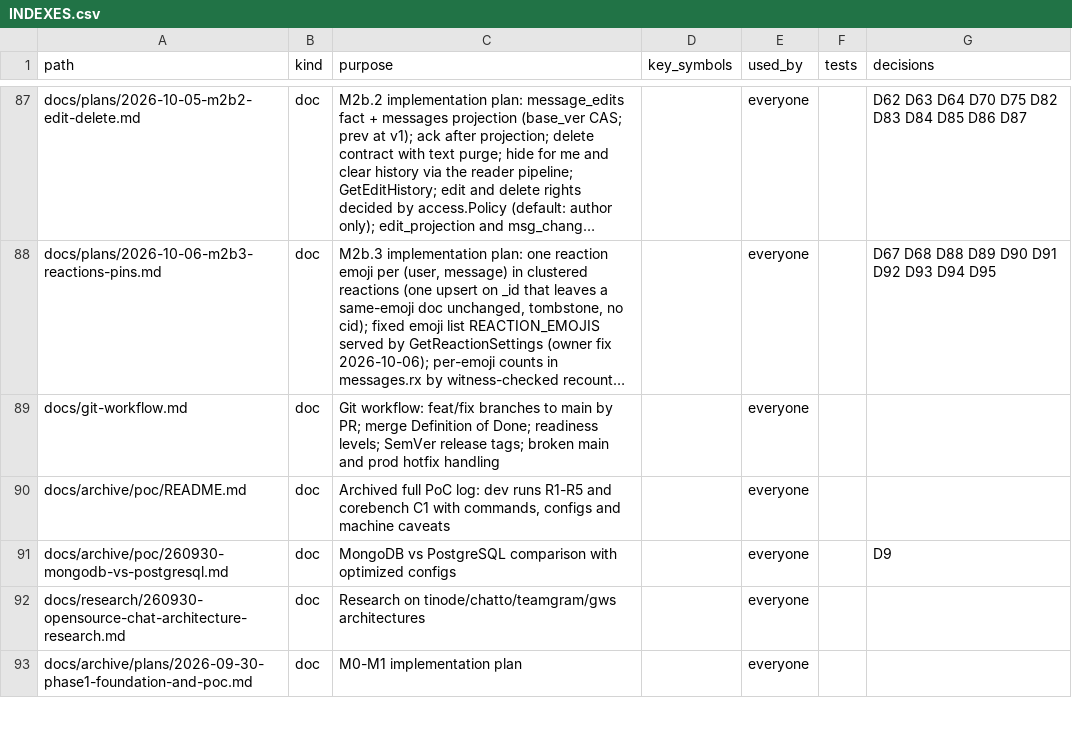
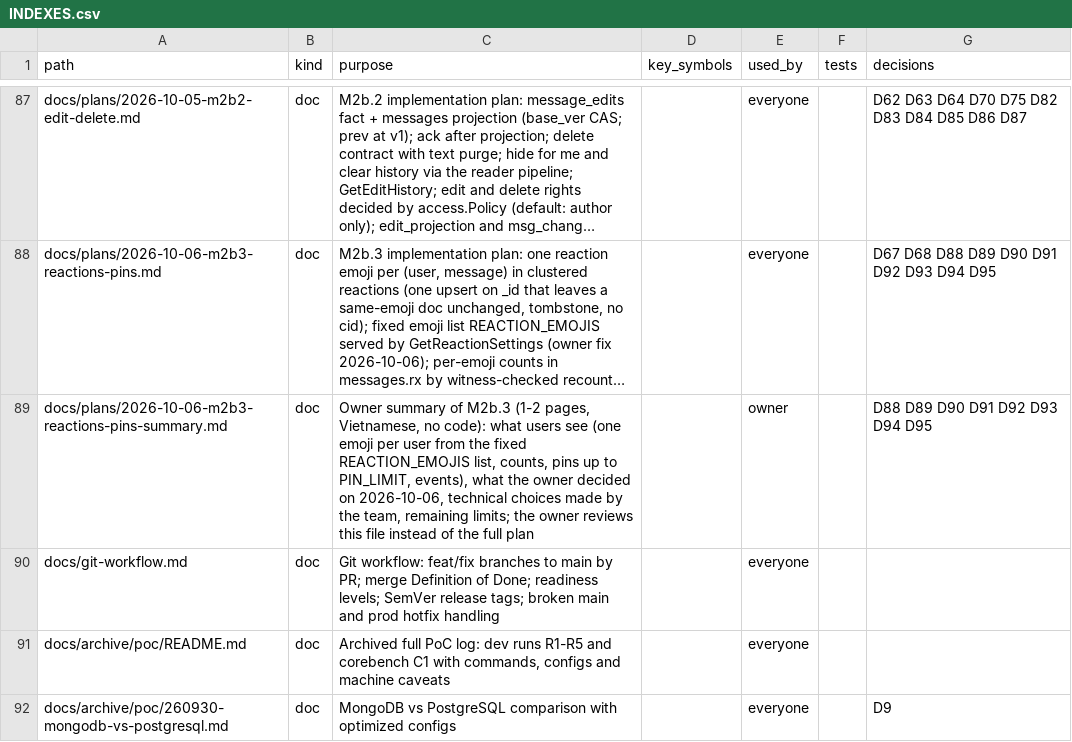
Before and after one commit to ivannguyendev/chatim, a CSV file: INDEXES.csv, drawn as a sheet; only a part is shown, gaps mark what is left out; the shorter side is filled out with more unchanged rows; long unchanged cells end in …; the diff names each change by its address in the sheet, - before the commit and + after, or states it on an @@ line.

Commit message:
docs: add the owner summary of M2b.3

```diff
--- a/INDEXES.csv
+++ b/INDEXES.csv
+row 89: docs/plans/2026-10-06-m2b3-reactions-pins-summary.md | doc | Owner summary of M2b.3 (1-2 pages, Vietnamese, no code): what users see (one emoji per user from the fixed REACTION_EMOJIS list, counts, pins up to PIN_LIMIT, events), what the owner decided on 2026-10-06, technical choices made by the team, remaining limits; the owner reviews this file instead of the full plan |  | owner |  | D88 D89 D90 D91 D92 D93 D94 D95
```
Also changed, not shown: 1 other file.
